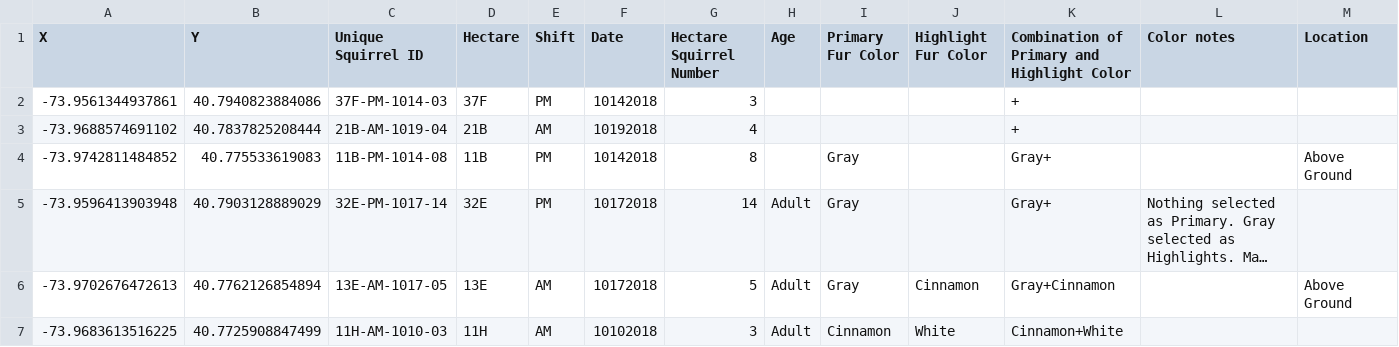
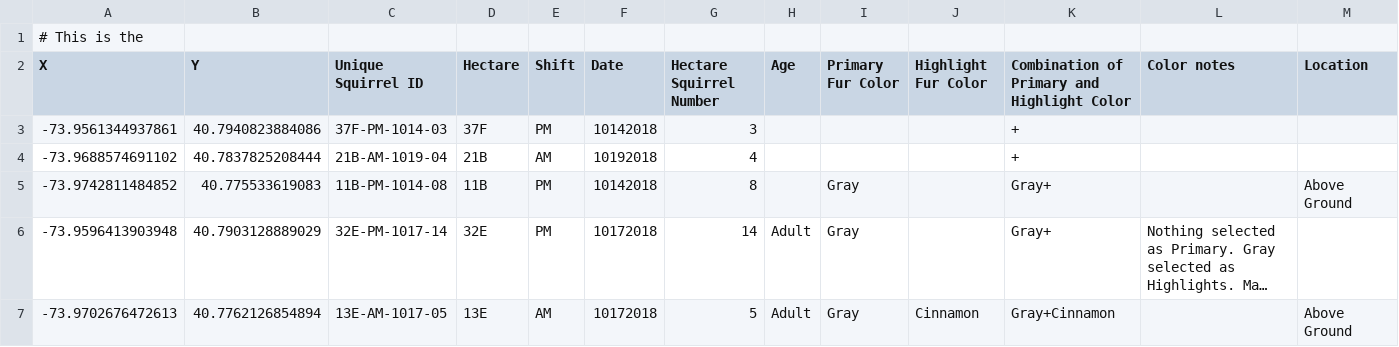
Before and after one commit to googlemaps-samples/android-samples, a CSV file: ApiDemos/java/app/src/main/res/raw/central_park_squirrel_census.csv, drawn as a sheet; only a part is shown; the shorter side is filled out with more unchanged rows; long unchanged cells end in …; rows hold the shown columns only; the diff names each change by its address in the sheet, - before the commit and + after, or states it on an @@ line.

```diff
--- a/ApiDemos/java/app/src/main/res/raw/central_park_squirrel_census.csv
+++ b/ApiDemos/java/app/src/main/res/raw/central_park_squirrel_census.csv
+row 1: # This is the
```
Also changed, not shown: 6 other files.
